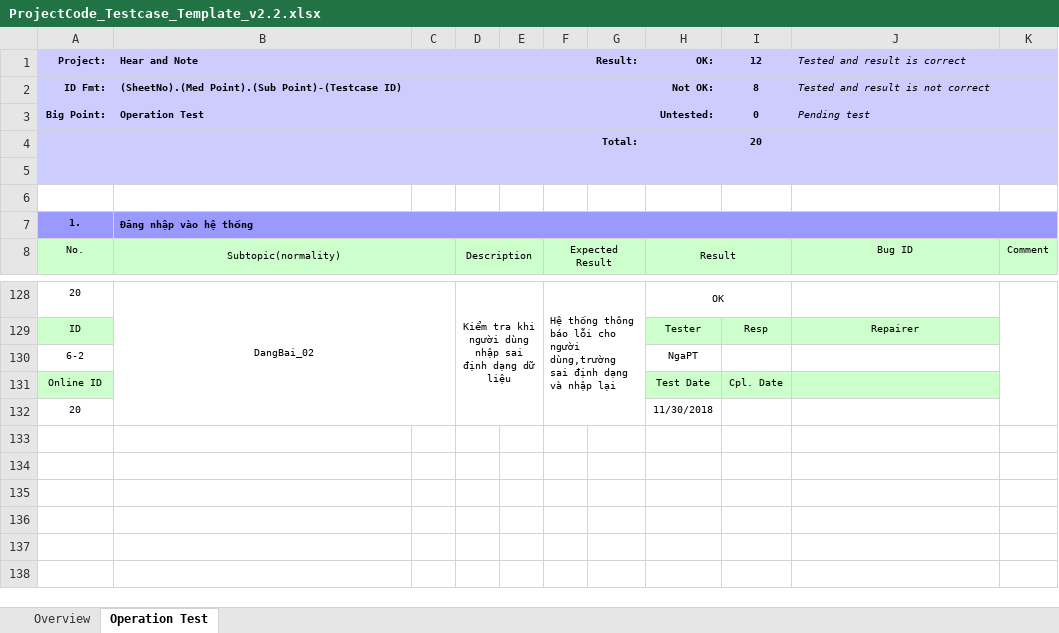
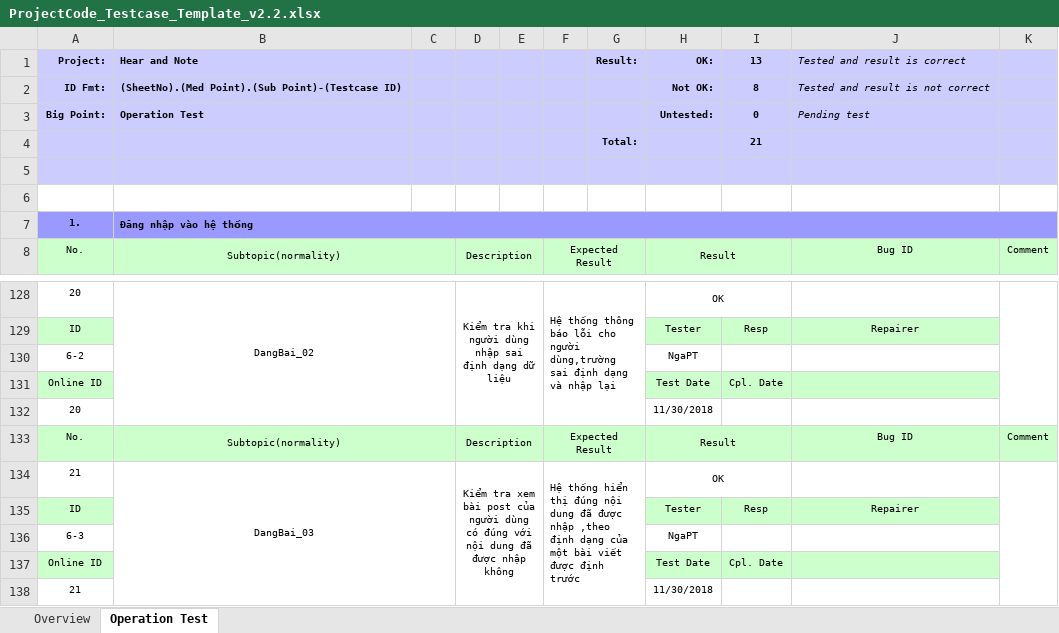
Before and after one commit to Hoanvn1734/IT4240-20181, an Excel workbook: Btl/ProjectCode_Testcase_Template_v2.2.xlsx, sheet Operation Test, drawn as a sheet; only a part is shown, gaps mark what is left out; values as stored, in another font and other column widths than the file's, no borders; conditional formats not drawn; the diff names each change by its address in the sheet, - before the commit and + after, or states it on an @@ line.

Commit message:
Add DangBai test case continue

```diff
--- a/Btl/ProjectCode_Testcase_Template_v2.2.xlsx (sheet Operation Test)
+++ b/Btl/ProjectCode_Testcase_Template_v2.2.xlsx (sheet Operation Test)
-I1: 12
+I1: 13
-I4 (13): 20
+I4 (13): 21
+row 133: No. | Subtopic(normality) |  | Description |  | Expected Result |  | Result |  | Bug ID | Comment
+row 134: 21 | DangBai_03 |  | Kiểm tra xem bài post của người dùng có đúng với nội dung đã được nhập không |  | Hệ thống hiển thị đúng nội dung đã được nhập ,theo định dạng của một bài viết được định trước |  | OK
+row 135: ID |  |  |  |  |  |  | Tester | Resp | Repairer
+row 136: 6-3 |  |  |  |  |  |  | NgaPT
+row 137: Online ID |  |  |  |  |  |  | Test Date | Cpl. Date
+row 138: 21 |  |  |  |  |  |  | 11/30/2018
```
Also changed, not shown: charts or pictures.
